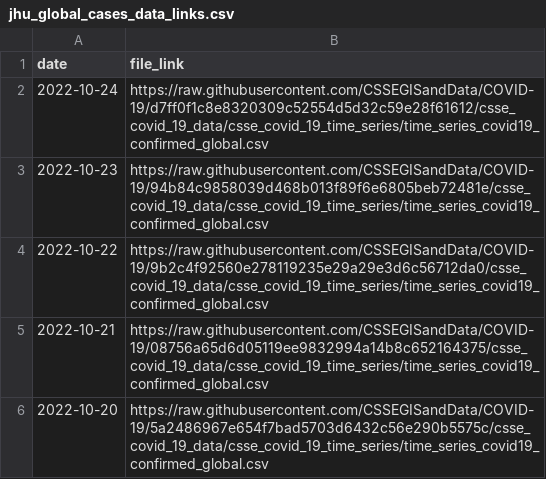
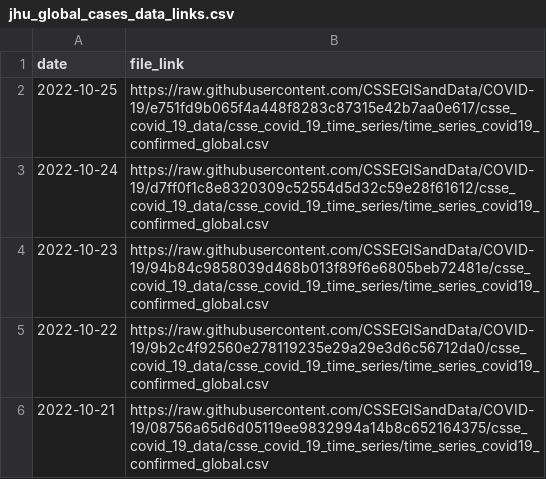
Before and after one commit to reichlab/covidData, a CSV file: data/jhu_global_cases_data_links.csv, drawn as a sheet; only a part is shown; the shorter side is filled out with more unchanged rows.

```diff
--- a/data/jhu_global_cases_data_links.csv
+++ b/data/jhu_global_cases_data_links.csv
@@ -1,2 +1,3 @@
 "date","file_link"
+2022-10-25,"https://raw.githubusercontent.com/CSSEGISandData/COVID-19/e751fd9b065f4a448f8283c87315e42b7aa0e617/csse_covid_19_data/csse_covid_19_time_series/time_series_covid19_confirmed_global.csv"
 2022-10-24,"https://raw.githubusercontent.com/CSSEGISandData/COVID-19/d7ff0f1c8e8320309c52554d5d32c59e28f61612/csse_covid_19_data/csse_covid_19_time_series/time_series_covid19_confirmed_global.csv"
```
Also changed, not shown: data/jhu_global_deaths_data_links.csv, data/jhu_us_cases_data_links.csv, 1 other file.
